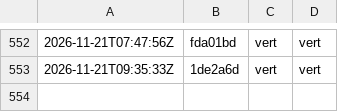
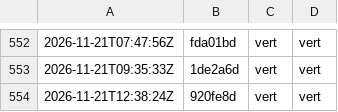
Before and after one commit to g-pliberal/retraitecomptenotionelle, a TSV file: .github/verdicts.tsv, drawn as a sheet; only a part is shown, gaps mark what is left out; the diff names each change by its address in the sheet, - before the commit and + after, or states it on an @@ line.

```diff
--- a/.github/verdicts.tsv
+++ b/.github/verdicts.tsv
+row 554: 2026-11-21T12:38:24Z | 920fe8d | vert | vert
```
Also changed, not shown: .github/durees_suite.tsv, 1 other file.
